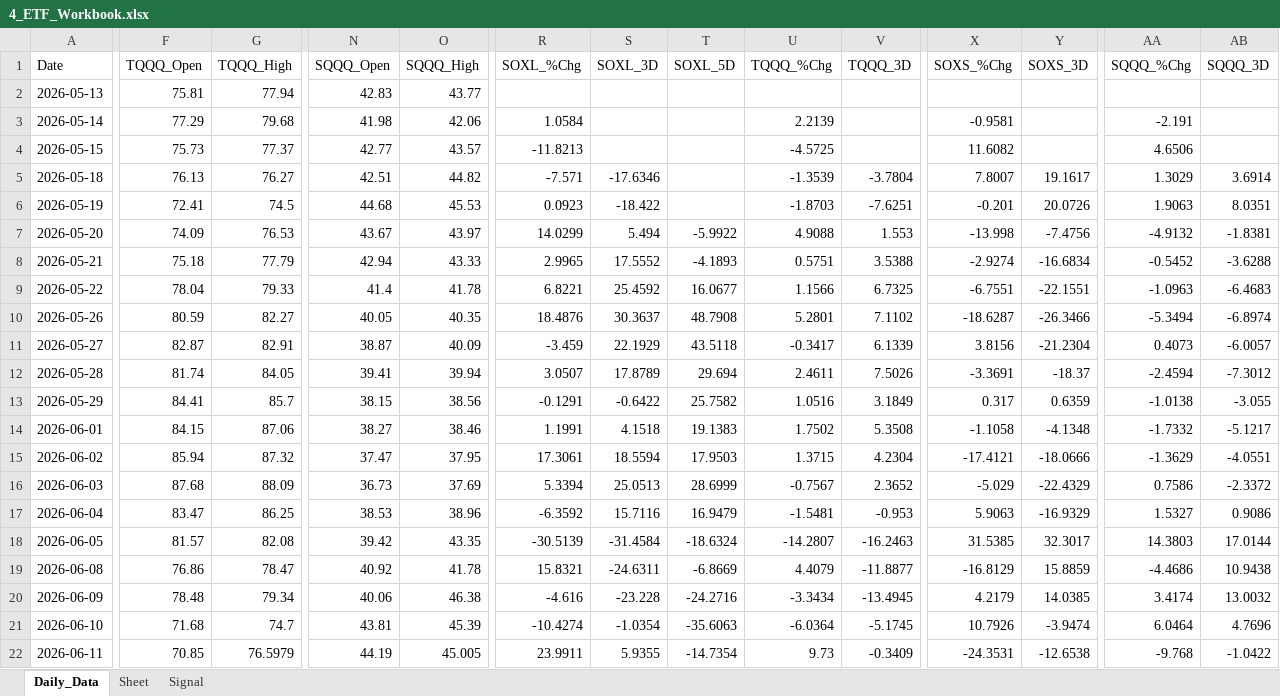
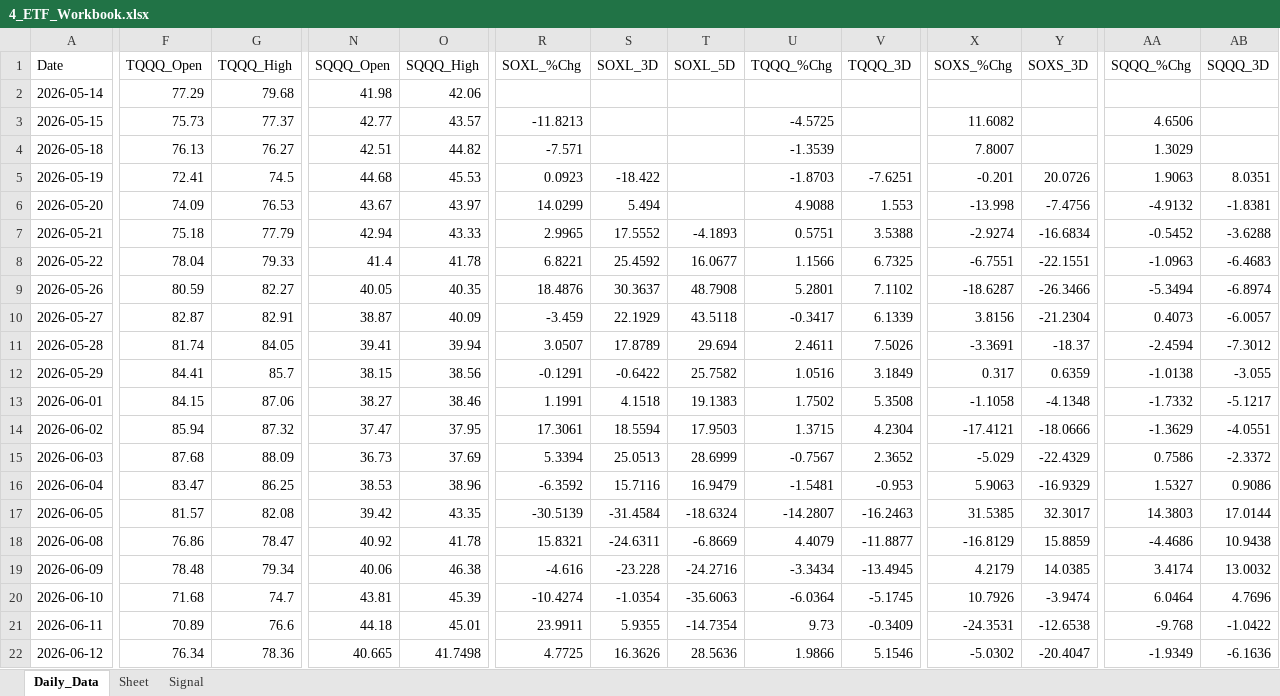
Before and after one commit to mrpink970/sector-research-system, an Excel workbook: data/4_etf/4_ETF_Workbook.xlsx, sheet Daily_Data, drawn as a sheet; only a part is shown, gaps mark what is left out; values as stored, in another font and other column widths than the file's, no borders; removed rows and columns are numbered as before the commit, all else as after; rows hold the shown columns only; the diff covers the shown part only; the diff names each change by its address in the sheet, - before the commit and + after, or states it on an @@ line.

```diff
--- a/data/4_etf/4_ETF_Workbook.xlsx (sheet Daily_Data)
+++ b/data/4_etf/4_ETF_Workbook.xlsx (sheet Daily_Data)
-row 2: 2026-05-13 | 75.81 | 77.94 | 42.83 | 43.77
-R2 (SOXL_%Chg): 1.0584
+R2 (SOXL_%Chg): (empty)
-U2 (TQQQ_%Chg): 2.2139
+U2 (TQQQ_%Chg): (empty)
-X2 (SOXS_%Chg): -0.9581
+X2 (SOXS_%Chg): (empty)
-AA2 (SQQQ_%Chg): -2.191
+AA2 (SQQQ_%Chg): (empty)
-S4 (SOXL_3D): -17.6346
+S4 (SOXL_3D): (empty)
-V4 (TQQQ_3D): -3.7804
+V4 (TQQQ_3D): (empty)
-Y4 (SOXS_3D): 19.1617
+Y4 (SOXS_3D): (empty)
-AB4 (SQQQ_3D): 3.6914
+AB4 (SQQQ_3D): (empty)
-T6 (SOXL_5D): -5.9922
+T6 (SOXL_5D): (empty)
-F21 (TQQQ_Open): 70.85
+F21 (TQQQ_Open): 70.89
-G21 (TQQQ_High): 76.5979
+G21 (TQQQ_High): 76.6
-N21 (SQQQ_Open): 44.19
+N21 (SQQQ_Open): 44.18
-O21 (SQQQ_High): 45.005
+O21 (SQQQ_High): 45.01
+row 22: 2026-06-12 | 76.34 | 78.36 | 40.665 | 41.7498 | 4.7725 | 16.3626 | 28.5636 | 1.9866 | 5.1546 | -5.0302 | -20.4047 | -1.9349 | -6.1636
```
Also changed, not shown: 3 edited cells elsewhere in this sheet, sheet Signal, 11 other files.
